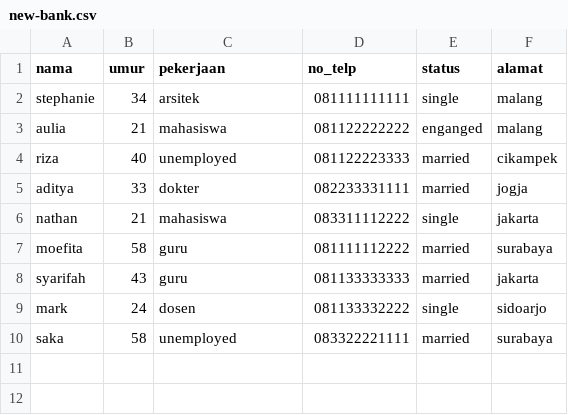
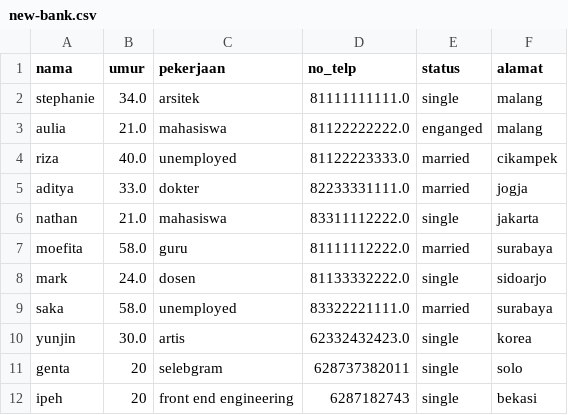
Before and after one commit to jerisnow/proyekakhirpemlan, a CSV file: new-bank.csv, drawn as a sheet.

```diff
--- a/new-bank.csv
+++ b/new-bank.csv
@@ -1,10 +1,12 @@
 nama,umur,pekerjaan,no_telp,status,alamat
-stephanie,34,arsitek,081111111111,single,malang
-aulia,21,mahasiswa,081122222222,enganged,malang
-riza,40,unemployed,081122223333,married,cikampek
-aditya,33,dokter,082233331111,married,jogja
-nathan,21,mahasiswa,083311112222,single,jakarta
-moefita,58,guru,081111112222,married,surabaya
-syarifah,43,guru,081133333333,married,jakarta
-mark,24,dosen,081133332222,single,sidoarjo
-saka,58,unemployed,083322221111,married,surabaya
+stephanie,34.0,arsitek,81111111111.0,single,malang
+aulia,21.0,mahasiswa,81122222222.0,enganged,malang
+riza,40.0,unemployed,81122223333.0,married,cikampek
+aditya,33.0,dokter,82233331111.0,married,jogja
+nathan,21.0,mahasiswa,83311112222.0,single,jakarta
+moefita,58.0,guru,81111112222.0,married,surabaya
+mark,24.0,dosen,81133332222.0,single,sidoarjo
+saka,58.0,unemployed,83322221111.0,married,surabaya
+yunjin,30.0,artis,62332432423.0,single,korea
+genta,20,selebgram,628737382011,single,solo
+ipeh,20,front end engineering,6287182743,single,bekasi
```
Also changed, not shown: 14 other files.
